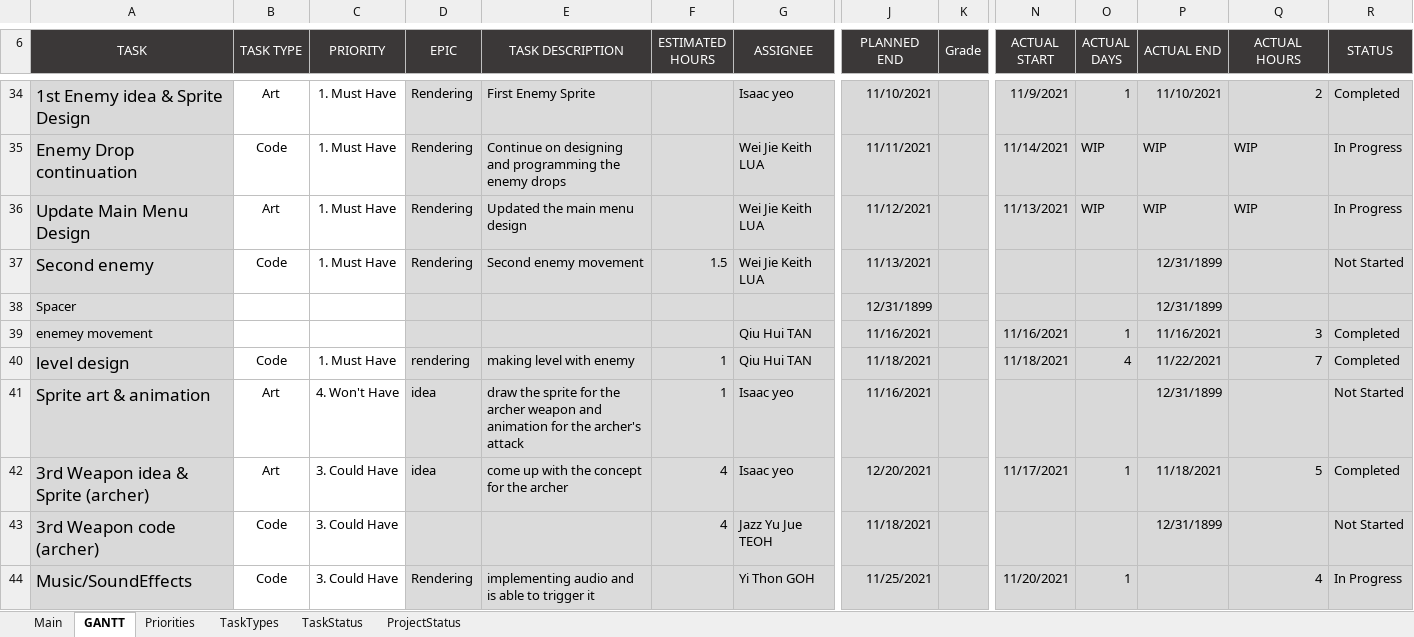
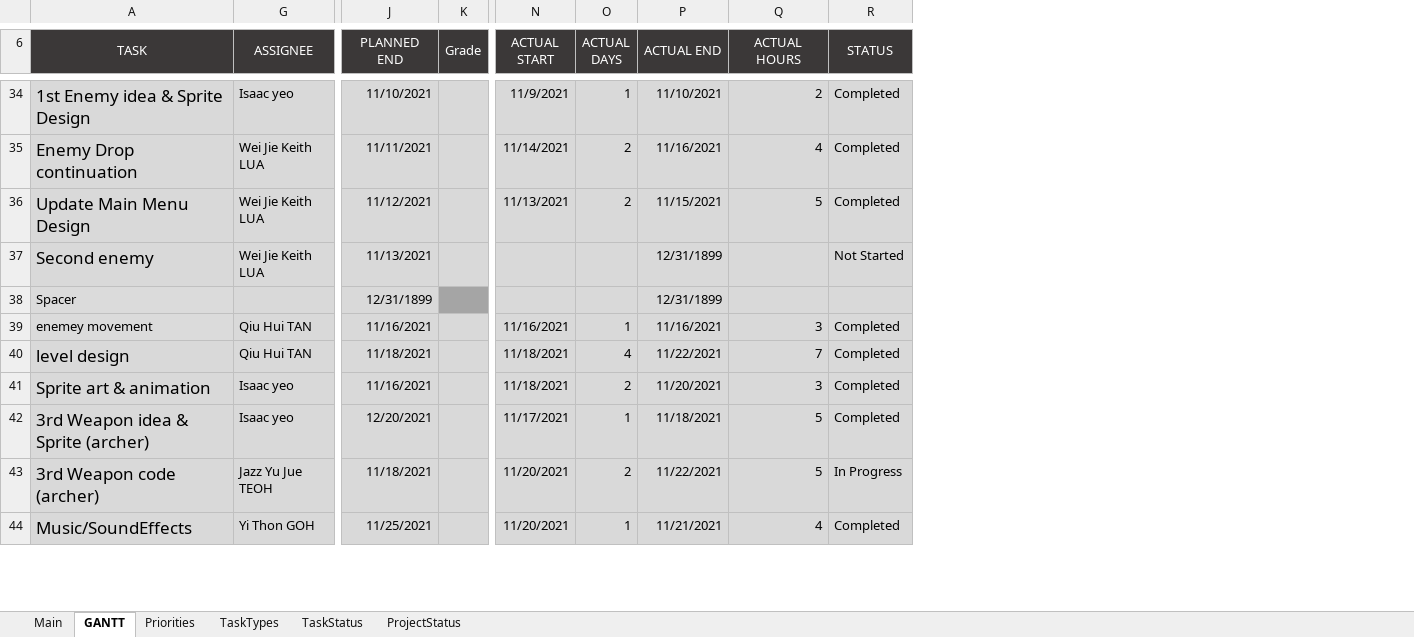
Before and after one commit to Hapemo/Skeleton-Party, an Excel workbook: Skeleton_Party_production_plan.xlsx, sheet GANTT, drawn as a sheet; only a part is shown, gaps mark what is left out; values as stored, in another font and other column widths than the file's, no borders; charts and pictures and conditional formats not drawn; the diff covers the shown part only; the diff names each change by its address in the sheet, - before the commit and + after, or states it on an @@ line.

```diff
--- a/Skeleton_Party_production_plan.xlsx (sheet GANTT)
+++ b/Skeleton_Party_production_plan.xlsx (sheet GANTT)
@@ column B (TASK TYPE) hidden, rows 34-44: Art | Code | Art | Code |  |  | Code | Art | Art | Code | Code @@
@@ column C (PRIORITY) hidden, rows 34-44: 1. Must Have | 1. Must Have | 1. Must Have | 1. Must Have |  |  | 1. Must Have | 4. Won't Have | 3. Could Have | 3. Could Have | 3. Could Have @@
@@ column D (EPIC) hidden, rows 34-44: Rendering | Rendering | Rendering | Rendering |  |  | rendering | idea | idea |  | Rendering @@
@@ column E (TASK DESCRIPTION) hidden, rows 34-44: First Enemy Sprite | Continue on designing and programming the enemy drops | Updated the main menu design | Second enemy movement |  |  | making level with enemy | draw the sprite for the archer weapon and animation for the archer's attack | come up with the concept for the archer |  | implementing audio and is able to trigger it @@
@@ column F (ESTIMATED HOURS) hidden, rows 37-43: 1.5 |  |  | 1 | 1 | 4 | 4 @@
-O35:O36 (ACTUAL DAYS): WIP
+O35:O36 (ACTUAL DAYS): 2
-P35 (ACTUAL END): WIP
+P35 (ACTUAL END): 11/16/2021
-Q35 (ACTUAL HOURS): WIP
+Q35 (ACTUAL HOURS): 4
-R35:R36 (STATUS): In Progress
+R35:R36 (STATUS): Completed
-P36 (ACTUAL END): WIP
+P36 (ACTUAL END): 11/15/2021
-Q36 (ACTUAL HOURS): WIP
+Q36 (ACTUAL HOURS): 5
-K38 fill: #D9D9D9
+K38 fill: #A5A5A5
-N41 (ACTUAL START): (empty)
+N41 (ACTUAL START): 11/18/2021
-O41 (ACTUAL DAYS): (empty)
+O41 (ACTUAL DAYS): 2
-P41 (ACTUAL END): 12/31/1899
+P41 (ACTUAL END): 11/20/2021
-Q41 (ACTUAL HOURS): (empty)
+Q41 (ACTUAL HOURS): 3
-R41 (STATUS): Not Started
+R41 (STATUS): Completed
-N43 (ACTUAL START): (empty)
+N43 (ACTUAL START): 11/20/2021
-O43 (ACTUAL DAYS): (empty)
+O43 (ACTUAL DAYS): 2
-P43 (ACTUAL END): 12/31/1899
+P43 (ACTUAL END): 11/22/2021
-Q43 (ACTUAL HOURS): (empty)
+Q43 (ACTUAL HOURS): 5
-R43 (STATUS): Not Started
+R43 (STATUS): In Progress
-P44 (ACTUAL END): (empty)
+P44 (ACTUAL END): 11/21/2021
-R44 (STATUS): In Progress
+R44 (STATUS): Completed
```
Also changed, not shown: 33 edited cells and cell formats elsewhere in this sheet, sheet Main, formulas that keep their value, hidden cells.
